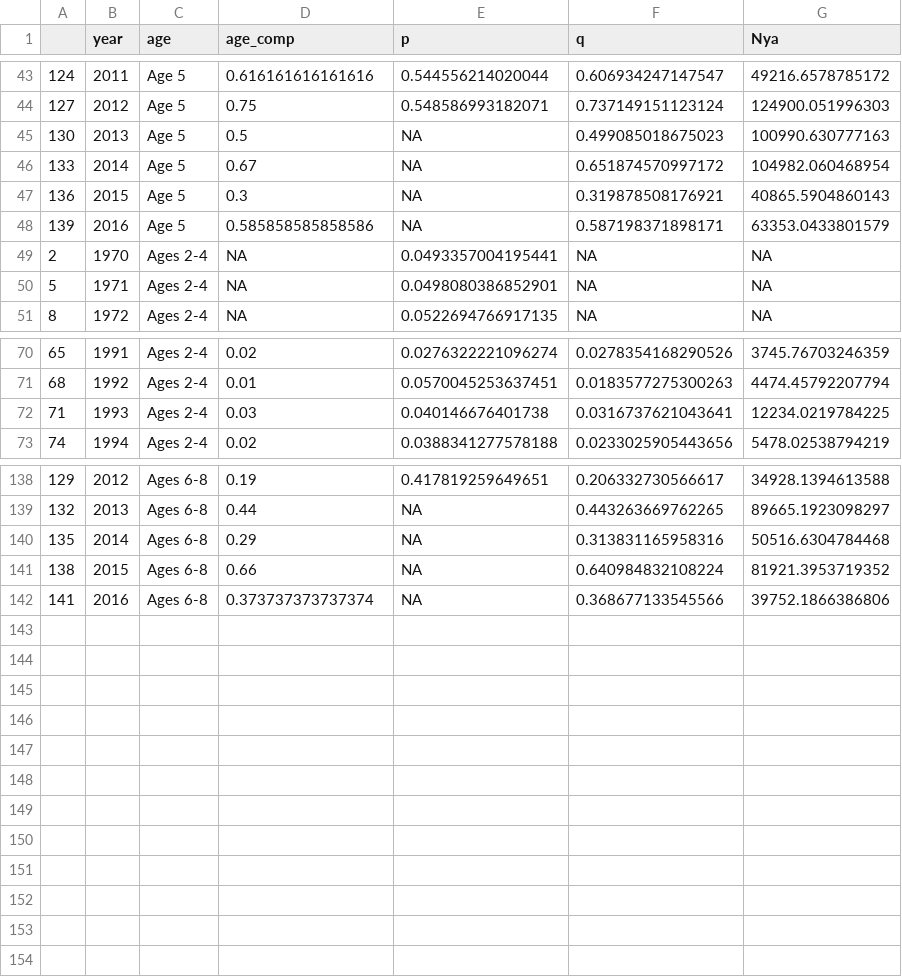
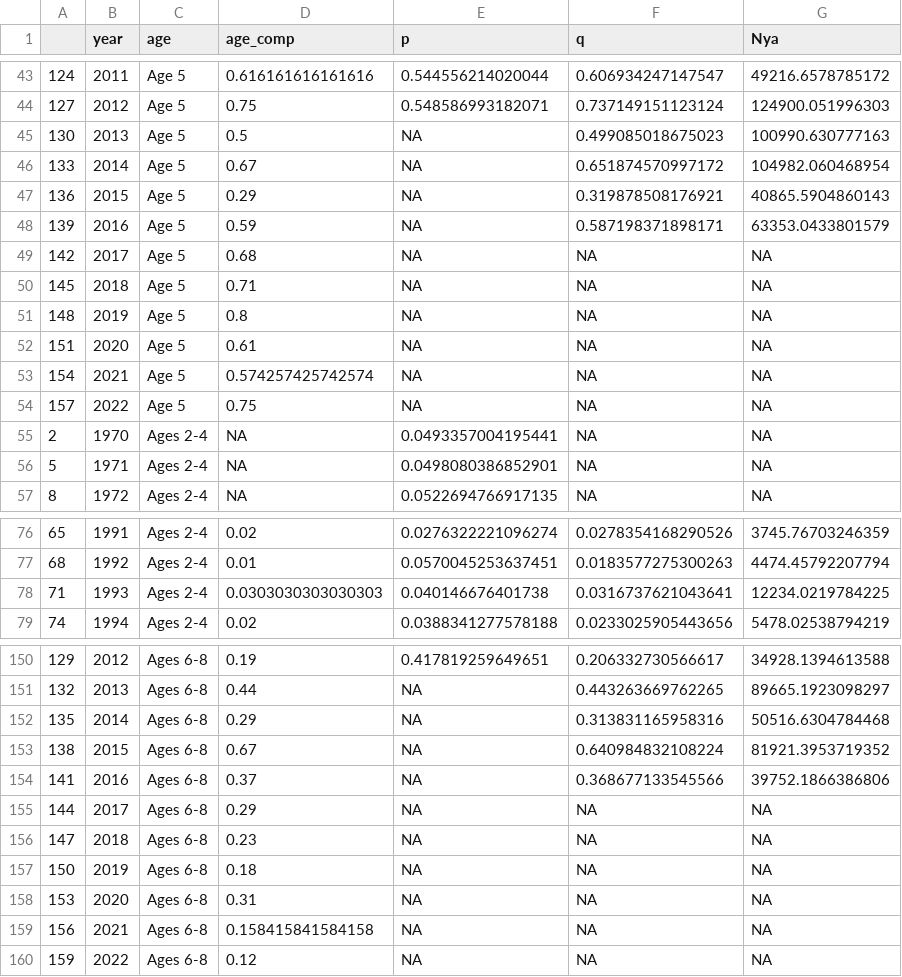
Before and after one commit to commfish/Chilkat_Sockeye, a CSV file: 2023_analysis/output/rjags/p_q_Nya.csv, drawn as a sheet; only a part is shown, gaps mark what is left out; the diff covers the shown part only.

```diff
--- a/2023_analysis/output/rjags/p_q_Nya.csv
+++ b/2023_analysis/output/rjags/p_q_Nya.csv
@@ -46,4 +46,10 @@
 "133",2014,"Age 5",0.67,NA,0.651874570997172,104982.060468954
-"136",2015,"Age 5",0.3,NA,0.319878508176921,40865.5904860143
-"139",2016,"Age 5",0.585858585858586,NA,0.587198371898171,63353.0433801579
+"136",2015,"Age 5",0.29,NA,0.319878508176921,40865.5904860143
+"139",2016,"Age 5",0.59,NA,0.587198371898171,63353.0433801579
+"142",2017,"Age 5",0.68,NA,NA,NA
+"145",2018,"Age 5",0.71,NA,NA,NA
+"148",2019,"Age 5",0.8,NA,NA,NA
+"151",2020,"Age 5",0.61,NA,NA,NA
+"154",2021,"Age 5",0.574257425742574,NA,NA,NA
+"157",2022,"Age 5",0.75,NA,NA,NA
 "2",1970,"Ages 2-4",NA,0.0493357004195441,NA,NA
@@ -71,3 +77,3 @@
 "68",1992,"Ages 2-4",0.01,0.0570045253637451,0.0183577275300263,4474.45792207794
-"71",1993,"Ages 2-4",0.03,0.040146676401738,0.0316737621043641,12234.0219784225
+"71",1993,"Ages 2-4",0.0303030303030303,0.040146676401738,0.0316737621043641,12234.0219784225
 "74",1994,"Ages 2-4",0.02,0.0388341277578188,0.0233025905443656,5478.02538794219
@@ -140,3 +152,9 @@
 "135",2014,"Ages 6-8",0.29,NA,0.313831165958316,50516.6304784468
-"138",2015,"Ages 6-8",0.66,NA,0.640984832108224,81921.3953719352
-"141",2016,"Ages 6-8",0.373737373737374,NA,0.368677133545566,39752.1866386806
+"138",2015,"Ages 6-8",0.67,NA,0.640984832108224,81921.3953719352
+"141",2016,"Ages 6-8",0.37,NA,0.368677133545566,39752.1866386806
+"144",2017,"Ages 6-8",0.29,NA,NA,NA
+"147",2018,"Ages 6-8",0.23,NA,NA,NA
+"150",2019,"Ages 6-8",0.18,NA,NA,NA
+"153",2020,"Ages 6-8",0.31,NA,NA,NA
+"156",2021,"Ages 6-8",0.158415841584158,NA,NA,NA
+"159",2022,"Ages 6-8",0.12,NA,NA,NA
```
Also changed, not shown: 6 added rows and 53 edited cells elsewhere in this file, 2023_analysis/output/rjags/percentiles.csv, 2023_analysis/output/rjags/processed/QM.csv, 21 other files.
